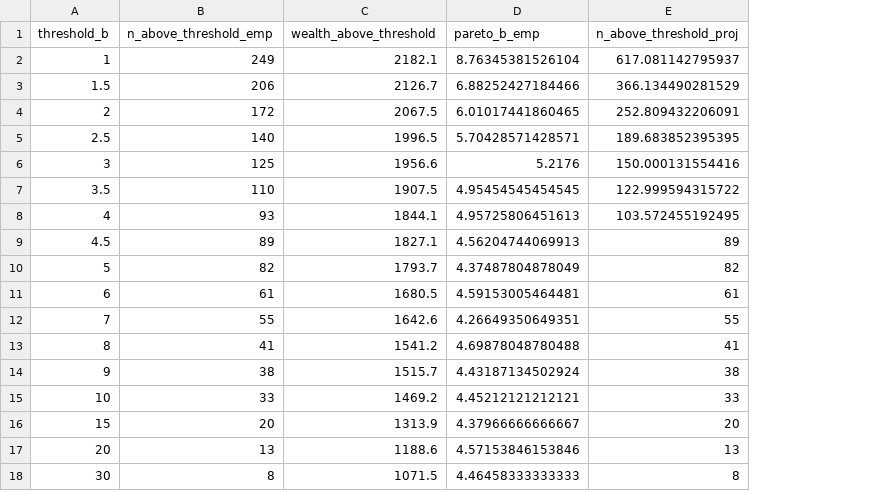
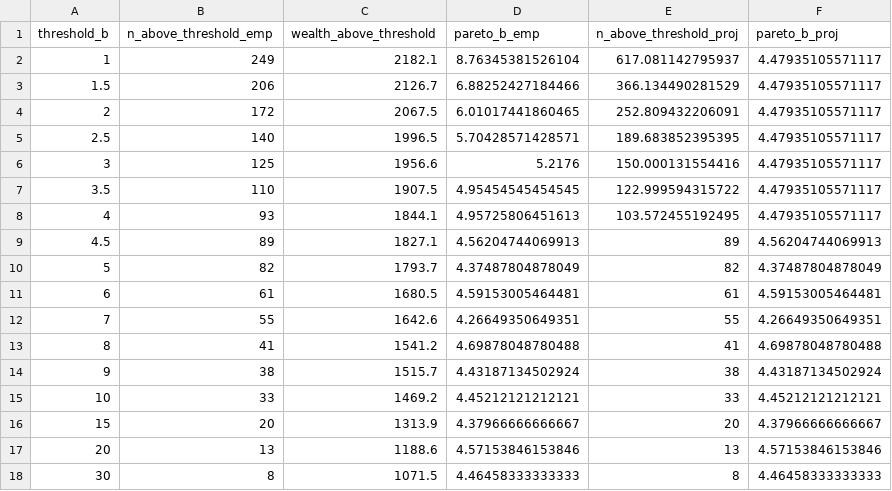
Before and after one commit to fhoces/opa-prop40, a CSV file: bsz-analysis/site/data/pareto.csv, drawn as a sheet; the diff names each change by its address in the sheet, - before the commit and + after, or states it on an @@ line.

```diff
--- a/bsz-analysis/site/data/pareto.csv
+++ b/bsz-analysis/site/data/pareto.csv
+column F (pareto_b_proj), rows 2-18: 4.47935105571117 | 4.47935105571117 | 4.47935105571117 | 4.47935105571117 | 4.47935105571117 | 4.47935105571117 | 4.47935105571117 | 4.56204744069913 | 4.37487804878049 | 4.59153005464481 | 4.26649350649351 | 4.69878048780488 | 4.43187134502924 | 4.45212121212121 | 4.37966666666667 | 4.57153846153846 | 4.46458333333333
```
Also changed, not shown: 3 other files.
